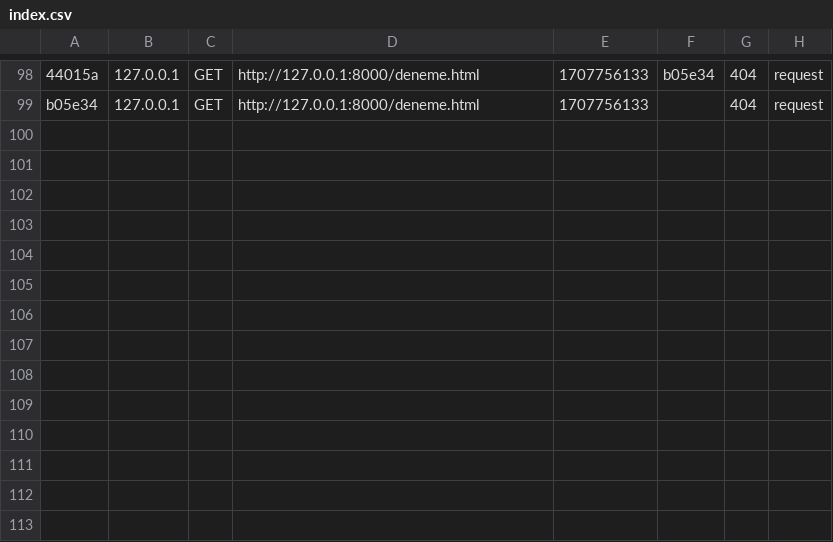
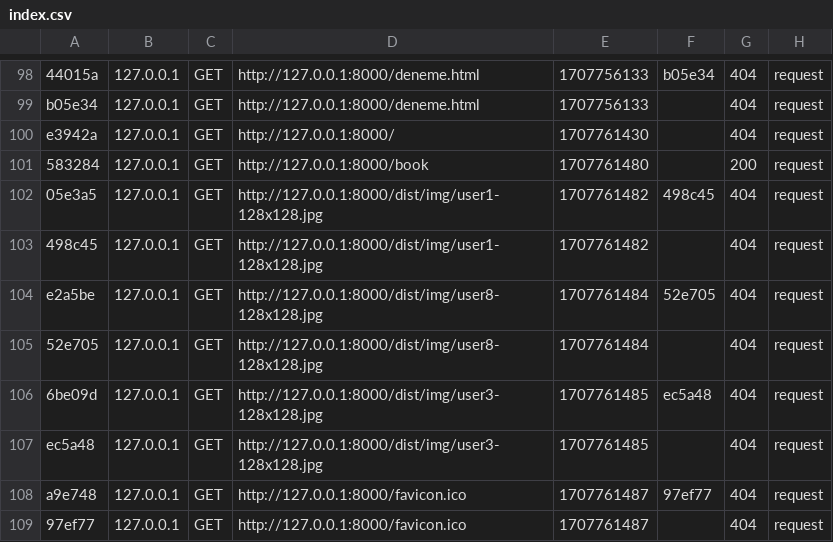
Before and after one commit to uyarmehmet1984/KutuphaneP, a CSV file: var/cache/dev/profiler/index.csv, drawn as a sheet; only a part is shown, gaps mark what is left out; the diff names each change by its address in the sheet, - before the commit and + after, or states it on an @@ line.

```diff
--- a/var/cache/dev/profiler/index.csv
+++ b/var/cache/dev/profiler/index.csv
+row 100: e3942a | 127.0.0.1 | GET | http://127.0.0.1:8000/ | 1707761430 |  | 404 | request
+row 101: 583284 | 127.0.0.1 | GET | http://127.0.0.1:8000/book | 1707761480 |  | 200 | request
+row 102: 05e3a5 | 127.0.0.1 | GET | http://127.0.0.1:8000/dist/img/user1-128x128.jpg | 1707761482 | 498c45 | 404 | request
+row 103: 498c45 | 127.0.0.1 | GET | http://127.0.0.1:8000/dist/img/user1-128x128.jpg | 1707761482 |  | 404 | request
+row 104: e2a5be | 127.0.0.1 | GET | http://127.0.0.1:8000/dist/img/user8-128x128.jpg | 1707761484 | 52e705 | 404 | request
+row 105: 52e705 | 127.0.0.1 | GET | http://127.0.0.1:8000/dist/img/user8-128x128.jpg | 1707761484 |  | 404 | request
+row 106: 6be09d | 127.0.0.1 | GET | http://127.0.0.1:8000/dist/img/user3-128x128.jpg | 1707761485 | ec5a48 | 404 | request
+row 107: ec5a48 | 127.0.0.1 | GET | http://127.0.0.1:8000/dist/img/user3-128x128.jpg | 1707761485 |  | 404 | request
+row 108: a9e748 | 127.0.0.1 | GET | http://127.0.0.1:8000/favicon.ico | 1707761487 | 97ef77 | 404 | request
+row 109: 97ef77 | 127.0.0.1 | GET | http://127.0.0.1:8000/favicon.ico | 1707761487 |  | 404 | request
```
Also changed, not shown: 13 other files.
